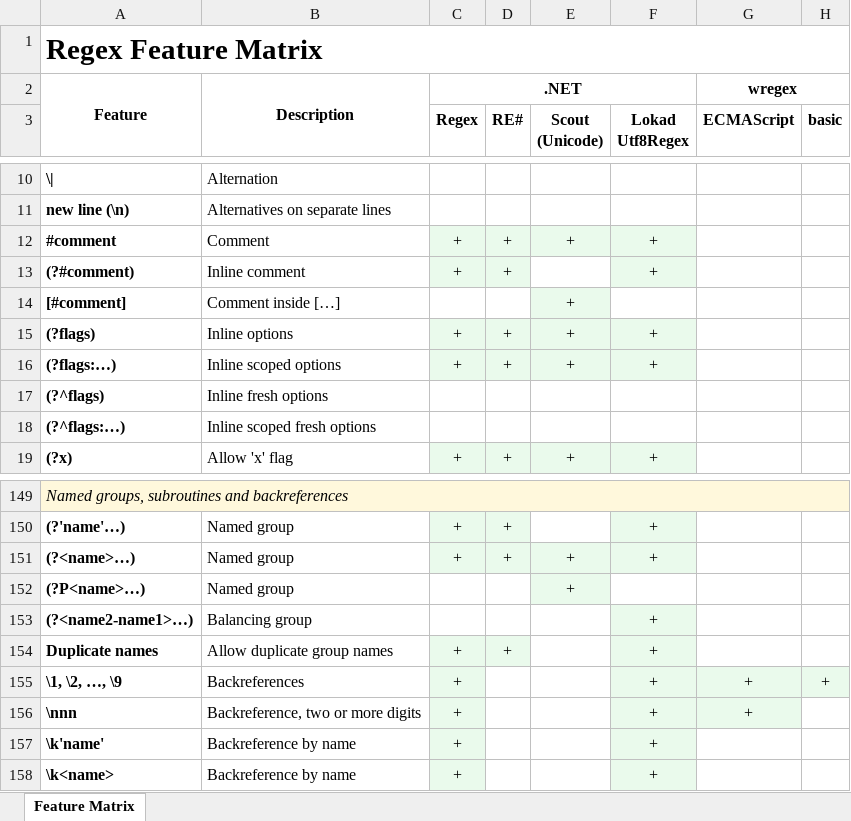
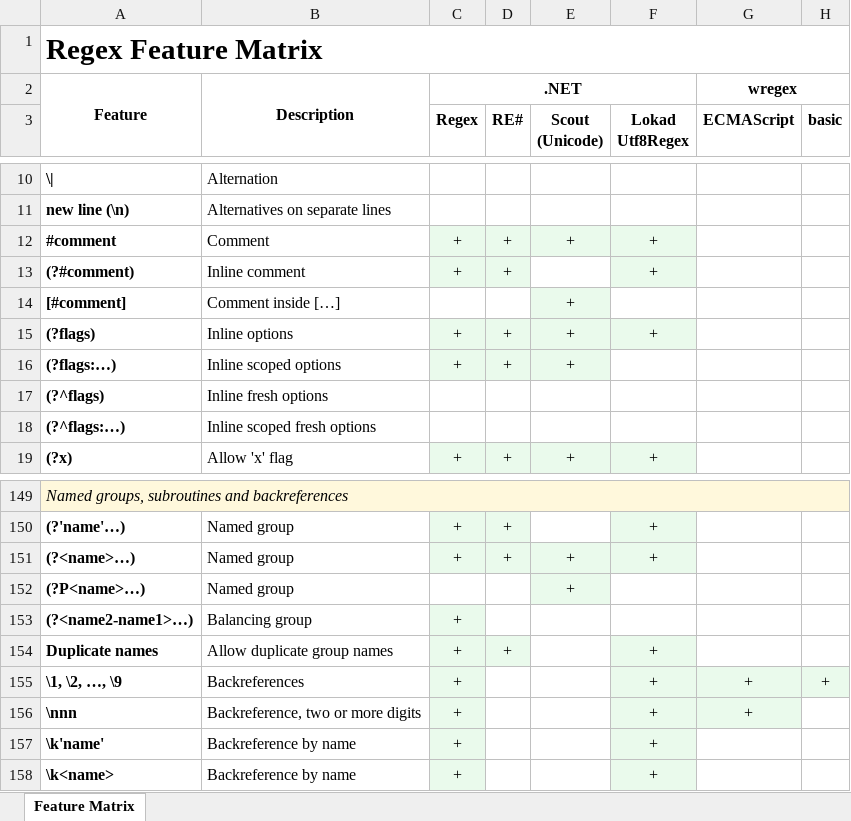
Before and after one commit to Viorel/RegExpress, an Excel workbook: RegexFeatureMatrix.xlsx, sheet Feature Matrix, drawn as a sheet; only a part is shown, gaps mark what is left out; values as stored, in another font and other column widths than the file's, no borders; the diff names each change by its address in the sheet, - before the commit and + after, or states it on an @@ line.

Commit message:
Update Lokad.Utf8Regex engine: 0.3.0.

```diff
--- a/RegexFeatureMatrix.xlsx (sheet Feature Matrix)
+++ b/RegexFeatureMatrix.xlsx (sheet Feature Matrix)
-F16 (Lokad Utf8Regex): +
+F16 (Lokad Utf8Regex): (empty)
-F16 fill: #EAFAEC
+F16 fill: none
-C153 (Regex): (empty)
+C153 (Regex): +
-C153 fill: none
+C153 fill: #EAFAEC
-F153 (Lokad Utf8Regex): +
+F153 (Lokad Utf8Regex): (empty)
-F153 fill: #EAFAEC
+F153 fill: none
```
Also changed, not shown: 4 other files.
